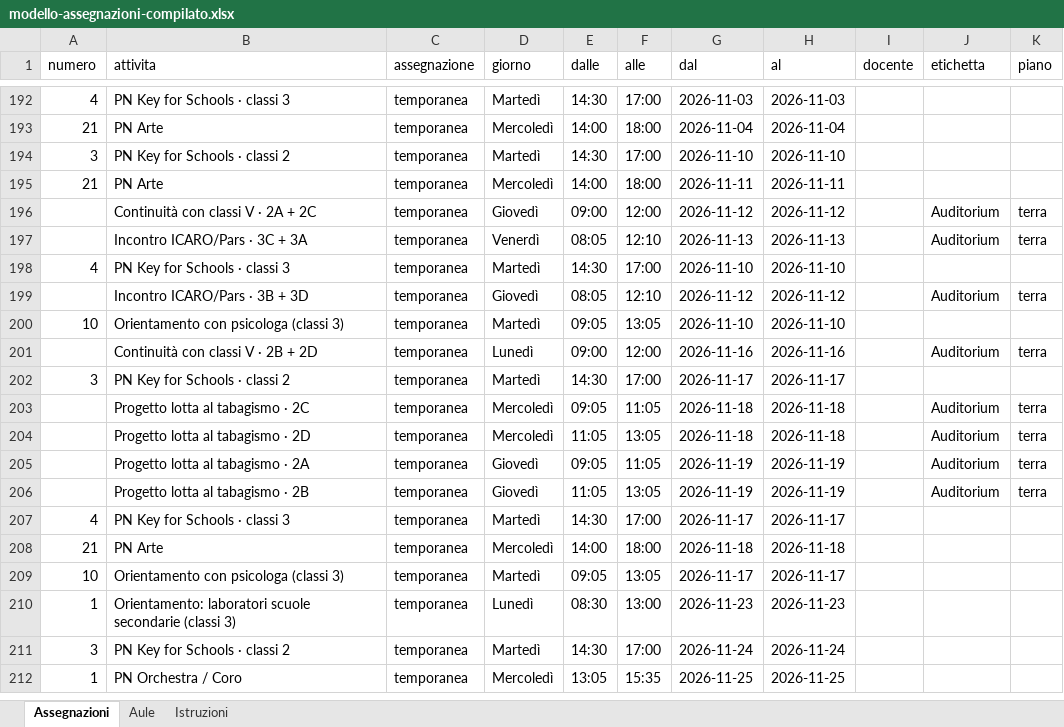
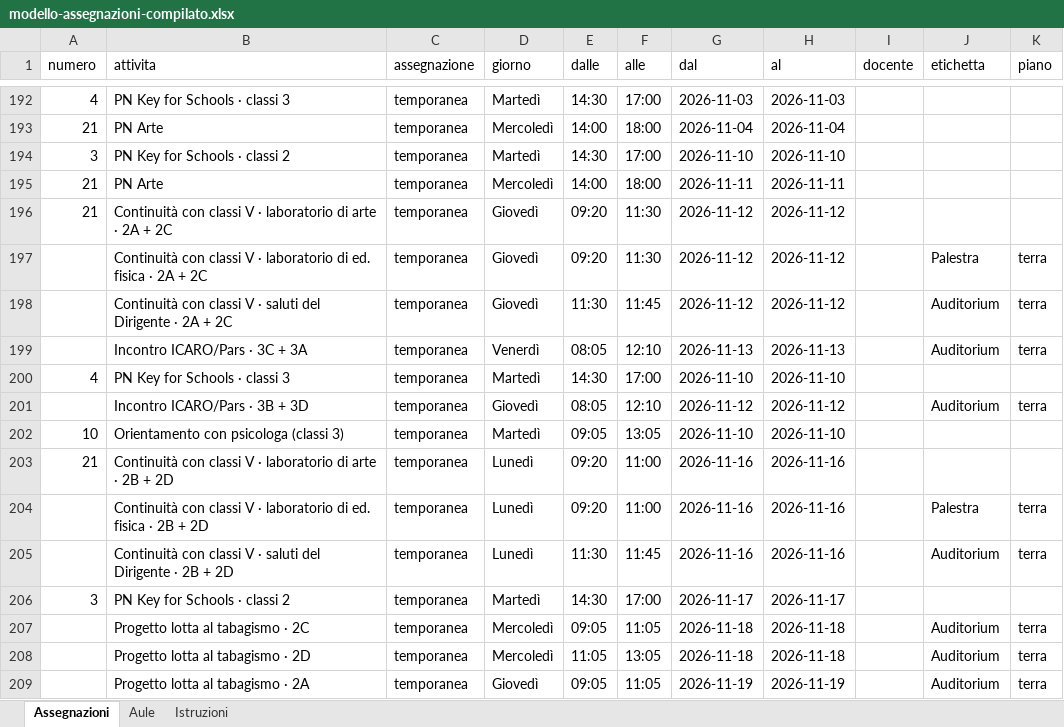
Before and after one commit to dati-grezzi/MestSpace, an Excel workbook: data/modello-assegnazioni-compilato.xlsx, sheet Assegnazioni, drawn as a sheet; only a part is shown, gaps mark what is left out; the shorter side is filled out with more unchanged rows; values as stored, in another font and other column widths than the file's, no borders; addresses are those after the commit; the diff names each change by its address in the sheet, - before the commit and + after, or states it on an @@ line.

```diff
--- a/data/modello-assegnazioni-compilato.xlsx (sheet Assegnazioni)
+++ b/data/modello-assegnazioni-compilato.xlsx (sheet Assegnazioni)
+row 196: 21 | Continuità con classi V · laboratorio di arte · 2A + 2C | temporanea | Giovedì | 09:20 | 11:30 | 2026-11-12 | 2026-11-12
+row 197:  | Continuità con classi V · laboratorio di ed. fisica · 2A + 2C | temporanea | Giovedì | 09:20 | 11:30 | 2026-11-12 | 2026-11-12 |  | Palestra | terra
-B198 (attivita): Continuità con classi V · 2A + 2C
+B198 (attivita): Continuità con classi V · saluti del Dirigente · 2A + 2C
-E198 (dalle): 09:00
+E198 (dalle): 11:30
-F198 (alle): 12:00
+F198 (alle): 11:45
+row 203: 21 | Continuità con classi V · laboratorio di arte · 2B + 2D | temporanea | Lunedì | 09:20 | 11:00 | 2026-11-16 | 2026-11-16
+row 204:  | Continuità con classi V · laboratorio di ed. fisica · 2B + 2D | temporanea | Lunedì | 09:20 | 11:00 | 2026-11-16 | 2026-11-16 |  | Palestra | terra
-B205 (attivita): Continuità con classi V · 2B + 2D
+B205 (attivita): Continuità con classi V · saluti del Dirigente · 2B + 2D
-E205 (dalle): 09:00
+E205 (dalle): 11:30
-F205 (alle): 12:00
+F205 (alle): 11:45
```
